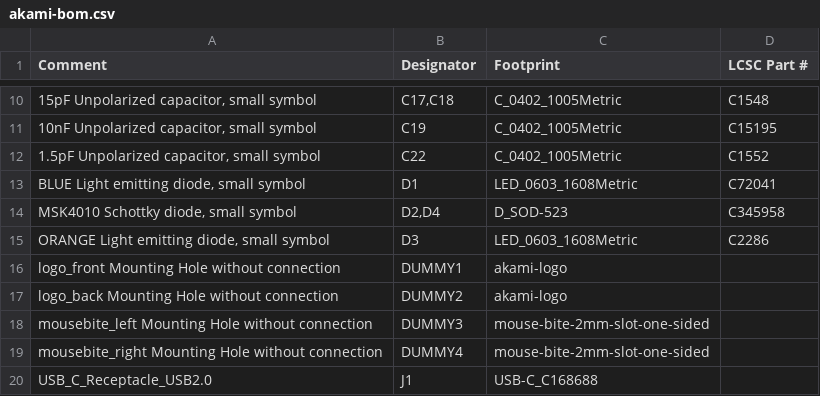
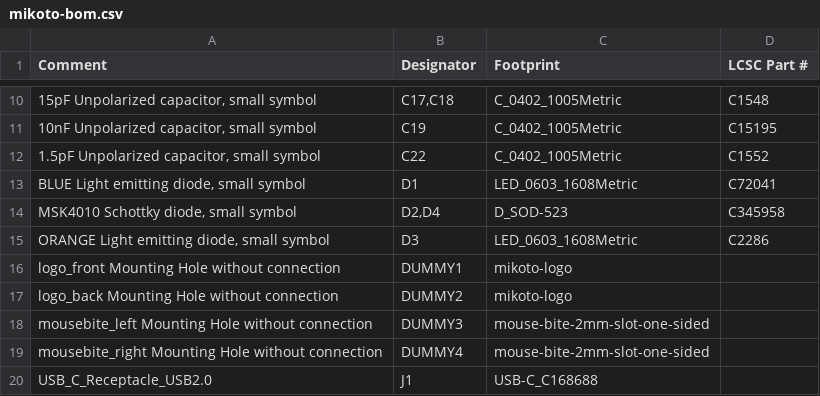
Before and after one commit to zhiayang/mikoto, a CSV file: assembly/mikoto-bom.csv (was assembly/akami-bom.csv), drawn as a sheet; only a part is shown, gaps mark what is left out.

```diff
--- a/assembly/akami-bom.csv
+++ b/assembly/mikoto-bom.csv
@@ -15,4 +15,4 @@ Comment,Designator,Footprint,LCSC Part #
 "ORANGE Light emitting diode, small symbol",D3,LED_0603_1608Metric,C2286
-logo_front Mounting Hole without connection,DUMMY1,akami-logo,
-logo_back Mounting Hole without connection,DUMMY2,akami-logo,
+logo_front Mounting Hole without connection,DUMMY1,mikoto-logo,
+logo_back Mounting Hole without connection,DUMMY2,mikoto-logo,
 mousebite_left Mounting Hole without connection,DUMMY3,mouse-bite-2mm-slot-one-sided,
```
Also changed, not shown: assembly/mikoto-all-pos.csv, 29 other files.
